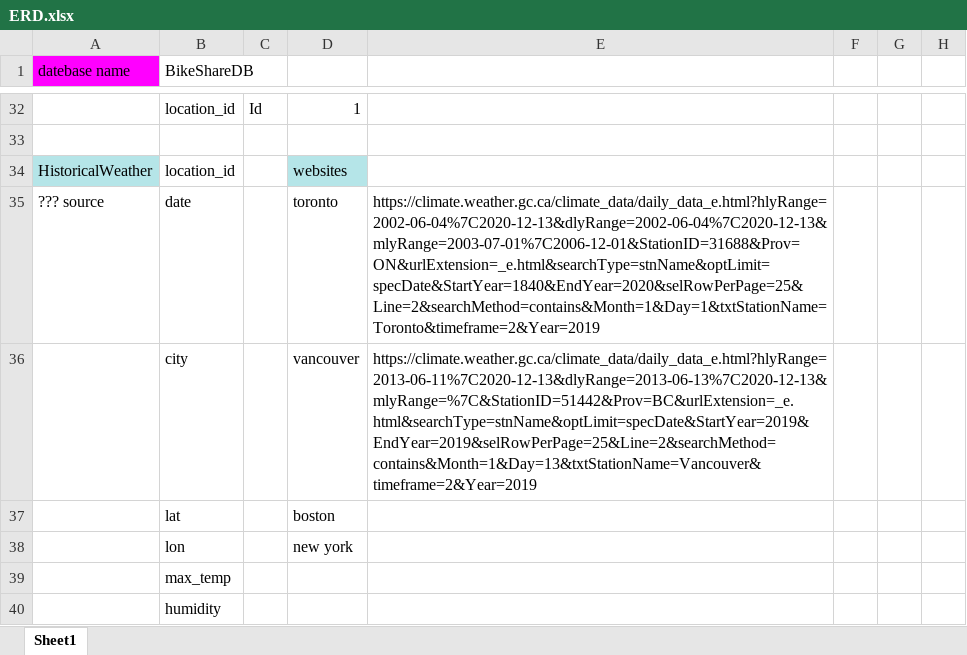
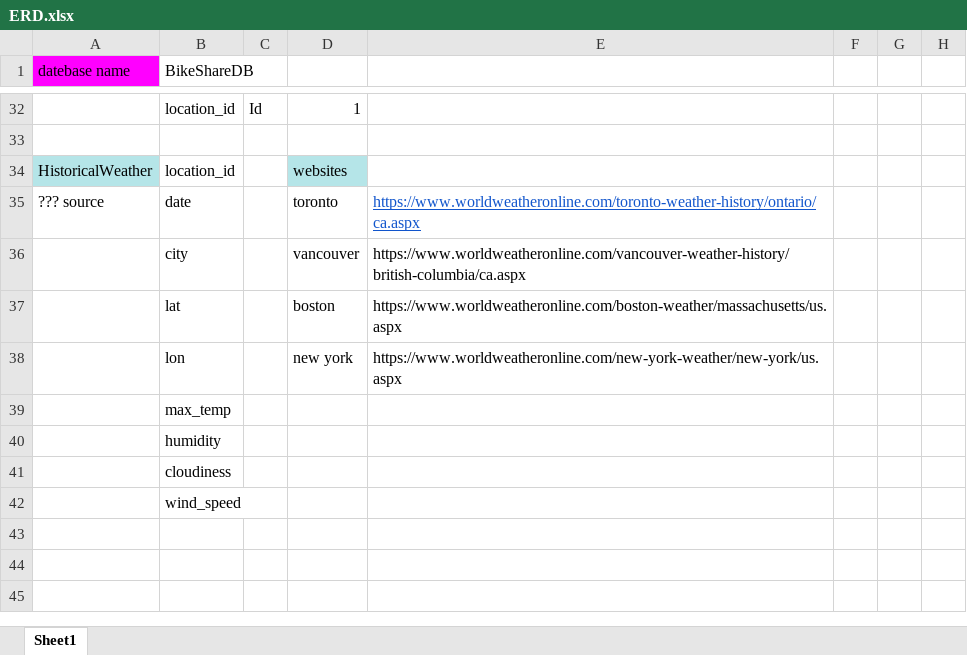
Before and after one commit to JeganS948/project2, an Excel workbook: 1_Data_Modeling/ERD.xlsx, sheet Sheet1, drawn as a sheet; only a part is shown, gaps mark what is left out; the shorter side is filled out with more unchanged rows; values as stored, in another font and other column widths than the file's, no borders; the diff names each change by its address in the sheet, - before the commit and + after, or states it on an @@ line.

Commit message:
Historical weather websites

```diff
--- a/1_Data_Modeling/ERD.xlsx (sheet Sheet1)
+++ b/1_Data_Modeling/ERD.xlsx (sheet Sheet1)
-E35: https://climate.weather.gc.ca/climate_data/daily_data_e.html?hlyRange=2002-06-04%7C2020-12-13&dlyRange=2002-06-04%7C2020-12-13&mlyRange=2003-07-01%7C2006-12-01&StationID=31688&Prov=ON&urlExtension=_e.html&searchType=stnName&optLimit=specDate&StartYear=1840&EndYear=2020&selRowPerPage=25&Line=2&searchMethod=contains&Month=1&Day=1&txtStationName=Toronto&timeframe=2&Year=2019
+E35: https://www.worldweatheronline.com/toronto-weather-history/ontario/ca.aspx
@@ E35 underline: off → on, text colour: black → #1155CC @@
-E36: https://climate.weather.gc.ca/climate_data/daily_data_e.html?hlyRange=2013-06-11%7C2020-12-13&dlyRange=2013-06-13%7C2020-12-13&mlyRange=%7C&StationID=51442&Prov=BC&urlExtension=_e.html&searchType=stnName&optLimit=specDate&StartYear=2019&EndYear=2019&selRowPerPage=25&Line=2&searchMethod=contains&Month=1&Day=13&txtStationName=Vancouver&timeframe=2&Year=2019
+E36: https://www.worldweatheronline.com/vancouver-weather-history/british-columbia/ca.aspx
-E37: (empty)
+E37: https://www.worldweatheronline.com/boston-weather/massachusetts/us.aspx
-E38: (empty)
+E38: https://www.worldweatheronline.com/new-york-weather/new-york/us.aspx
```
